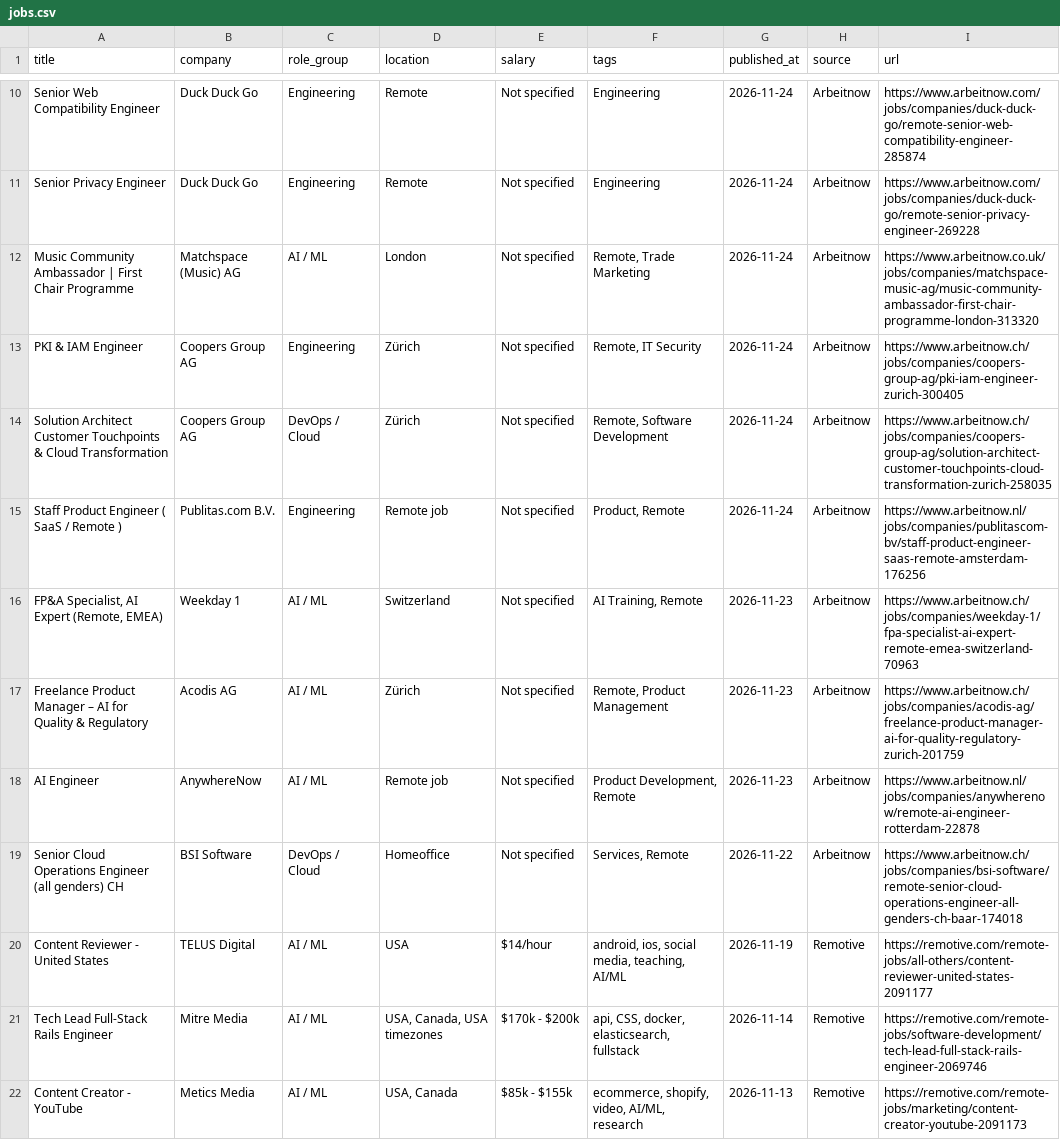
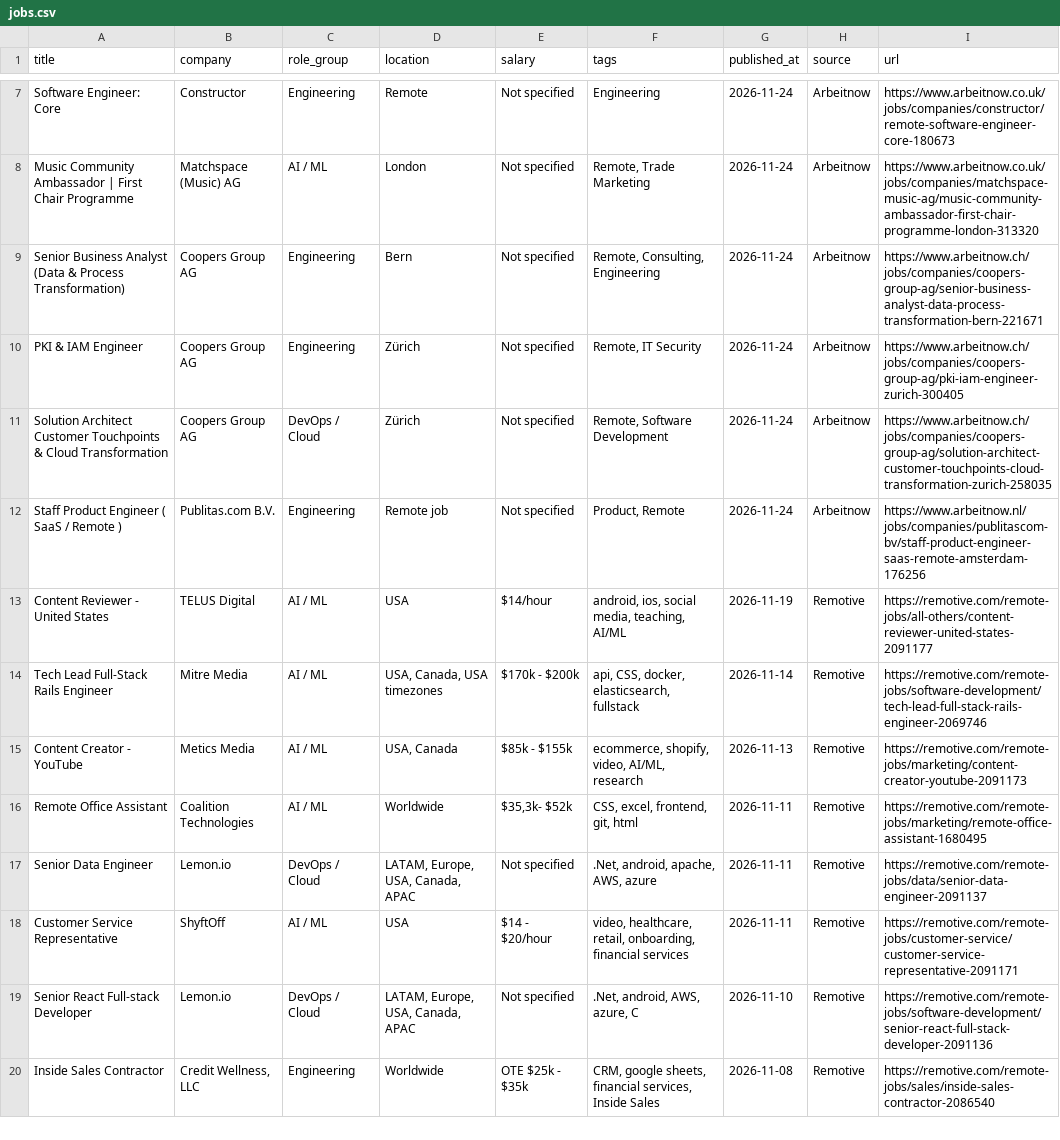
Before and after one commit to OneForAllHub/daily-remote-tech-jobs, a CSV file: data/jobs.csv, drawn as a sheet; only a part is shown, gaps mark what is left out; the shorter side is filled out with more unchanged rows; removed rows and columns are numbered as before the commit, all else as after; the diff covers the shown part only; the diff names each change by its address in the sheet, - before the commit and + after, or states it on an @@ line.

```diff
--- a/data/jobs.csv
+++ b/data/jobs.csv
-row 10: Senior Web Compatibility Engineer | Duck Duck Go | Engineering | Remote | Not specified | Engineering | 2026-11-24 | Arbeitnow | https://www.arbeitnow.com/jobs/companies/duck-duck-go/remote-senior-web-compatibility-engineer-285874
-A7 (title): Senior Privacy Engineer
+A7 (title): Software Engineer: Core
-B7 (company): Duck Duck Go
+B7 (company): Constructor
-I7 (url): https://www.arbeitnow.com/jobs/companies/duck-duck-go/remote-senior-privacy-engineer-269228
+I7 (url): https://www.arbeitnow.co.uk/jobs/companies/constructor/remote-software-engineer-core-180673
+row 9: Senior Business Analyst (Data & Process Transformation) | Coopers Group AG | Engineering | Bern | Not specified | Remote, Consulting, Engineering | 2026-11-24 | Arbeitnow | https://www.arbeitnow.ch/jobs/companies/coopers-group-ag/senior-business-analyst-data-process-transformation-bern-221671
-row 16: FP&A Specialist, AI Expert (Remote, EMEA) | Weekday 1 | AI / ML | Switzerland | Not specified | AI Training, Remote | 2026-11-23 | Arbeitnow | https://www.arbeitnow.ch/jobs/companies/weekday-1/fpa-specialist-ai-expert-remote-emea-switzerland-70963
-row 17: Freelance Product Manager – AI for Quality & Regulatory | Acodis AG | AI / ML | Zürich | Not specified | Remote, Product Management | 2026-11-23 | Arbeitnow | https://www.arbeitnow.ch/jobs/companies/acodis-ag/freelance-product-manager-ai-for-quality-regulatory-zurich-201759
-row 18: AI Engineer | AnywhereNow | AI / ML | Remote job | Not specified | Product Development, Remote | 2026-11-23 | Arbeitnow | https://www.arbeitnow.nl/jobs/companies/anywherenow/remote-ai-engineer-rotterdam-22878
-row 19: Senior Cloud Operations Engineer (all genders) CH | BSI Software | DevOps / Cloud | Homeoffice | Not specified | Services, Remote | 2026-11-22 | Arbeitnow | https://www.arbeitnow.ch/jobs/companies/bsi-software/remote-senior-cloud-operations-engineer-all-genders-ch-baar-174018
```
Also changed, not shown: 2 added rows, 5 removed rows and 11 edited cells elsewhere in this file, 9 other files.
